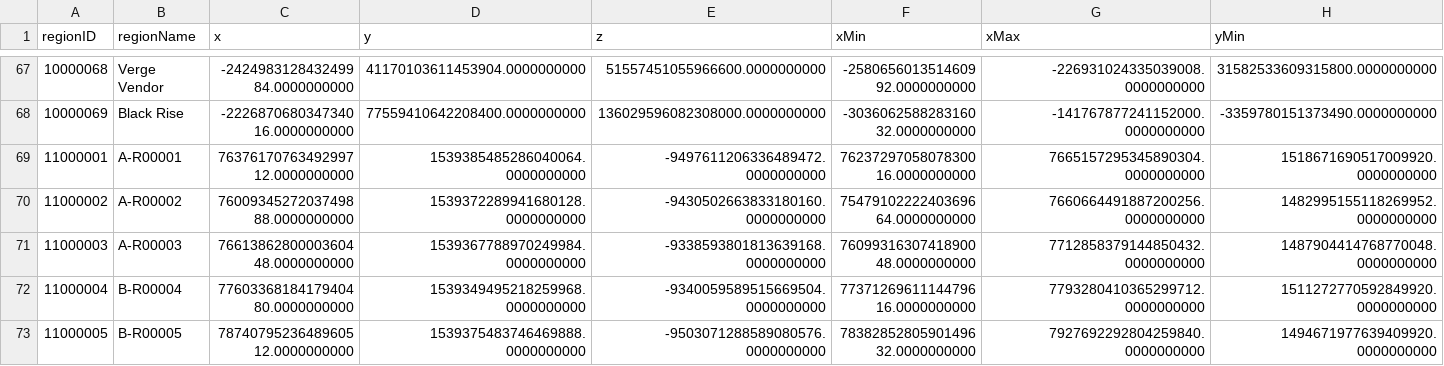
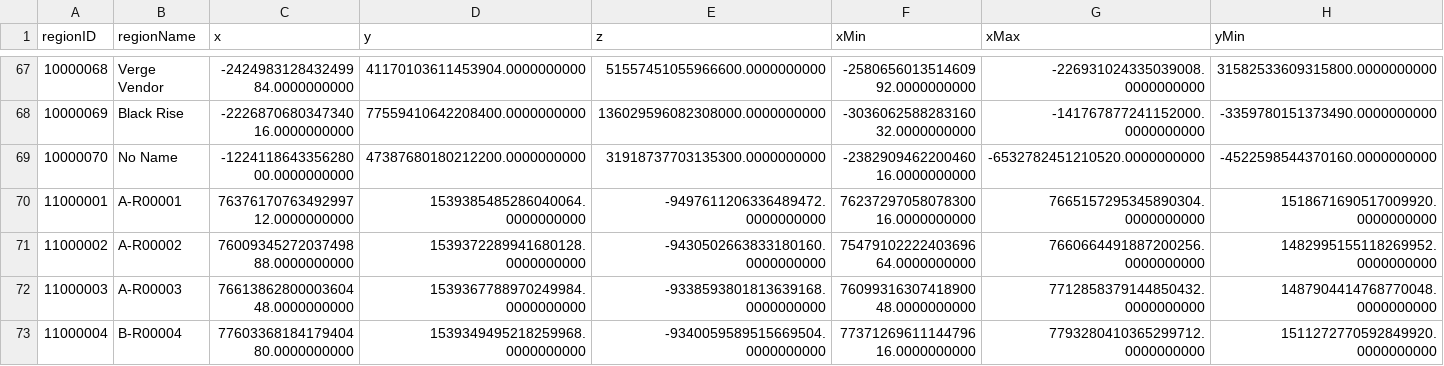
Before and after one commit to Slazanger/SMT, a CSV file: mapRegions.csv, drawn as a sheet; only a part is shown, gaps mark what is left out; the shorter side is filled out with more unchanged rows; rows hold the shown columns only; the diff names each change by its address in the sheet, - before the commit and + after, or states it on an @@ line.

```diff
--- a/mapRegions.csv
+++ b/mapRegions.csv
+row 69: 10000070 | No Name | -122411864335628000.0000000000 | 47387680180212200.0000000000 | 31918737703135300.0000000000 | -238290946220046016.0000000000 | -6532782451210520.0000000000 | -4522598544370160.0000000000
```
Also changed, not shown: mapSolarSystemJumps.csv, 2 other files.
